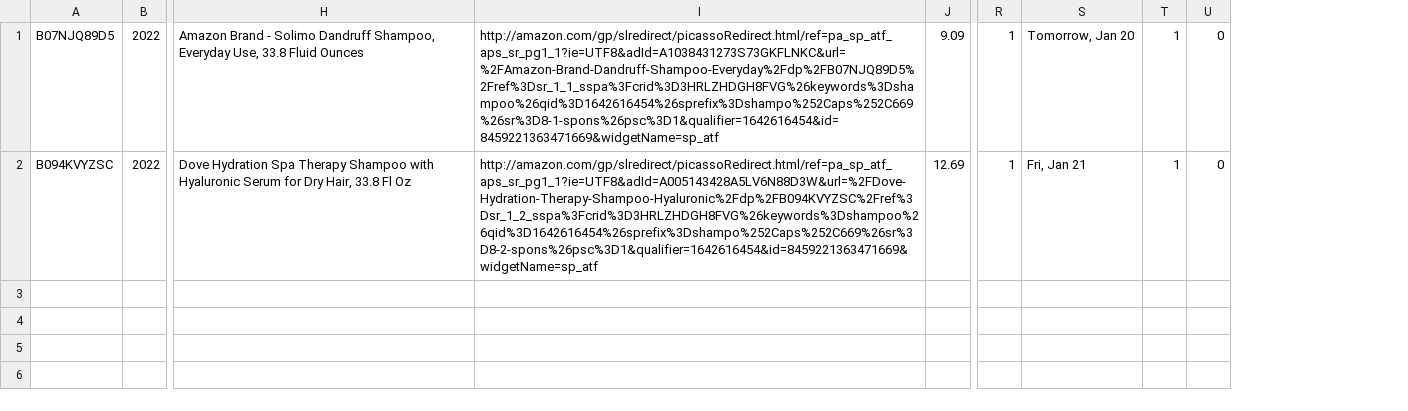
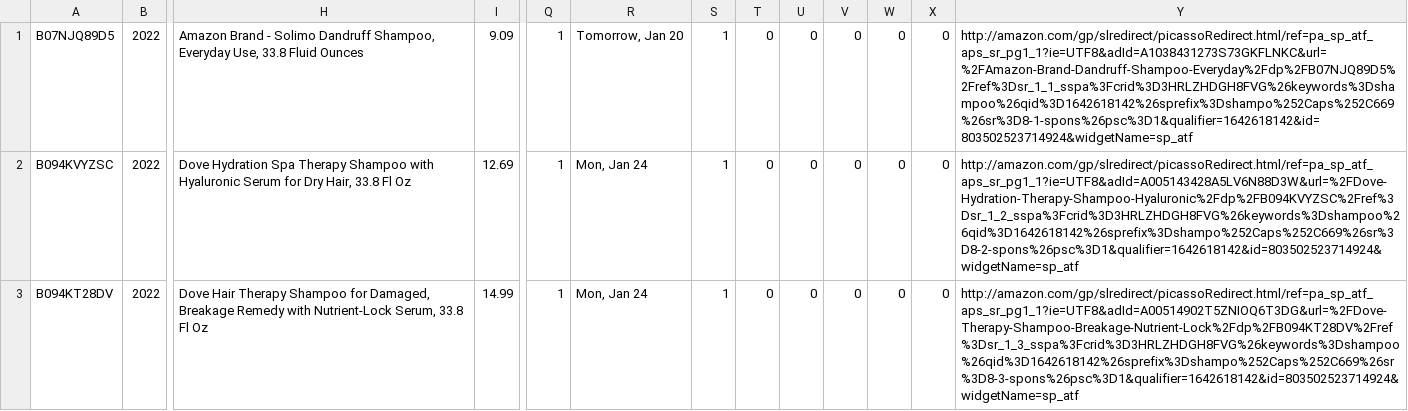
Before and after one commit to XiyuanTao/GoBears, a CSV file: search_result.csv, drawn as a sheet; only a part is shown, gaps mark what is left out; removed rows and columns are numbered as before the commit, all else as after; rows hold the shown columns only; the diff names each change by its address in the sheet, - before the commit and + after, or states it on an @@ line.

Commit message:
可运行版本-源码 修复category错误 修复文件名冲突 增加点击by-feature中see-more 修改-统一表内字段出现顺序 增加just-save\best-seller\amazon-choice\limited-time-deal to search_result 将url置于search_result最后

```diff
--- a/search_result.csv
+++ b/search_result.csv
-column I, rows 1-2: http://amazon.com/gp/slredirect/picassoRedirect.html/ref=pa_sp_atf_aps_sr_pg1_1?ie=UTF8&adId=A1038431273S73GKFLNKC&url=%2FAmazon-Brand-Dandruff-Shampoo-Everyday%2Fdp%2FB07NJQ89D5%2Fref%3Dsr_1_1_sspa%3Fcrid%3D3HRLZHDGH8FVG%26keywords%3Dshampoo%26qid%3D1642616454%26sprefix%3Dshampo%252Caps%252C669%26sr%3D8-1-spons%26psc%3D1&qualifier=1642616454&id=8459221363471669&widgetName=sp_atf | http://amazon.com/gp/slredirect/picassoRedirect.html/ref=pa_sp_atf_aps_sr_pg1_1?ie=UTF8&adId=A005143428A5LV6N88D3W&url=%2FDove-Hydration-Therapy-Shampoo-Hyaluronic%2Fdp%2FB094KVYZSC%2Fref%3Dsr_1_2_sspa%3Fcrid%3D3HRLZHDGH8FVG%26keywords%3Dshampoo%26qid%3D1642616454%26sprefix%3Dshampo%252Caps%252C669%26sr%3D8-2-spons%26psc%3D1&qualifier=1642616454&id=8459221363471669&widgetName=sp_atf
+column T, rows 1-2: 0 | 0
+column V, rows 1-2: 0 | 0
+column W, rows 1-2: 0 | 0
+column X, rows 1-2: 0 | 0
+column Y, rows 1-2: http://amazon.com/gp/slredirect/picassoRedirect.html/ref=pa_sp_atf_aps_sr_pg1_1?ie=UTF8&adId=A1038431273S73GKFLNKC&url=%2FAmazon-Brand-Dandruff-Shampoo-Everyday%2Fdp%2FB07NJQ89D5%2Fref%3Dsr_1_1_sspa%3Fcrid%3D3HRLZHDGH8FVG%26keywords%3Dshampoo%26qid%3D1642618142%26sprefix%3Dshampo%252Caps%252C669%26sr%3D8-1-spons%26psc%3D1&qualifier=1642618142&id=803502523714924&widgetName=sp_atf | http://amazon.com/gp/slredirect/picassoRedirect.html/ref=pa_sp_atf_aps_sr_pg1_1?ie=UTF8&adId=A005143428A5LV6N88D3W&url=%2FDove-Hydration-Therapy-Shampoo-Hyaluronic%2Fdp%2FB094KVYZSC%2Fref%3Dsr_1_2_sspa%3Fcrid%3D3HRLZHDGH8FVG%26keywords%3Dshampoo%26qid%3D1642618142%26sprefix%3Dshampo%252Caps%252C669%26sr%3D8-2-spons%26psc%3D1&qualifier=1642618142&id=803502523714924&widgetName=sp_atf
-R2: Fri, Jan 21
+R2: Mon, Jan 24
+row 3: B094KT28DV | 2022 | Dove Hair Therapy Shampoo for Damaged, Breakage Remedy with Nutrient-Lock Serum, 33.8 Fl Oz | 14.99 | 1 | Mon, Jan 24 | 1 | 0 | 0 | 0 | 0 | 0 | http://amazon.com/gp/slredirect/picassoRedirect.html/ref=pa_sp_atf_aps_sr_pg1_1?ie=UTF8&adId=A00514902T5ZNIOQ6T3DG&url=%2FDove-Therapy-Shampoo-Breakage-Nutrient-Lock%2Fdp%2FB094KT28DV%2Fref%3Dsr_1_3_sspa%3Fcrid%3D3HRLZHDGH8FVG%26keywords%3Dshampoo%26qid%3D1642618142%26sprefix%3Dshampo%252Caps%252C669%26sr%3D8-3-spons%26psc%3D1&qualifier=1642618142&id=803502523714924&widgetName=sp_atf
```
Also changed, not shown: key_words.csv, 4 other files.
